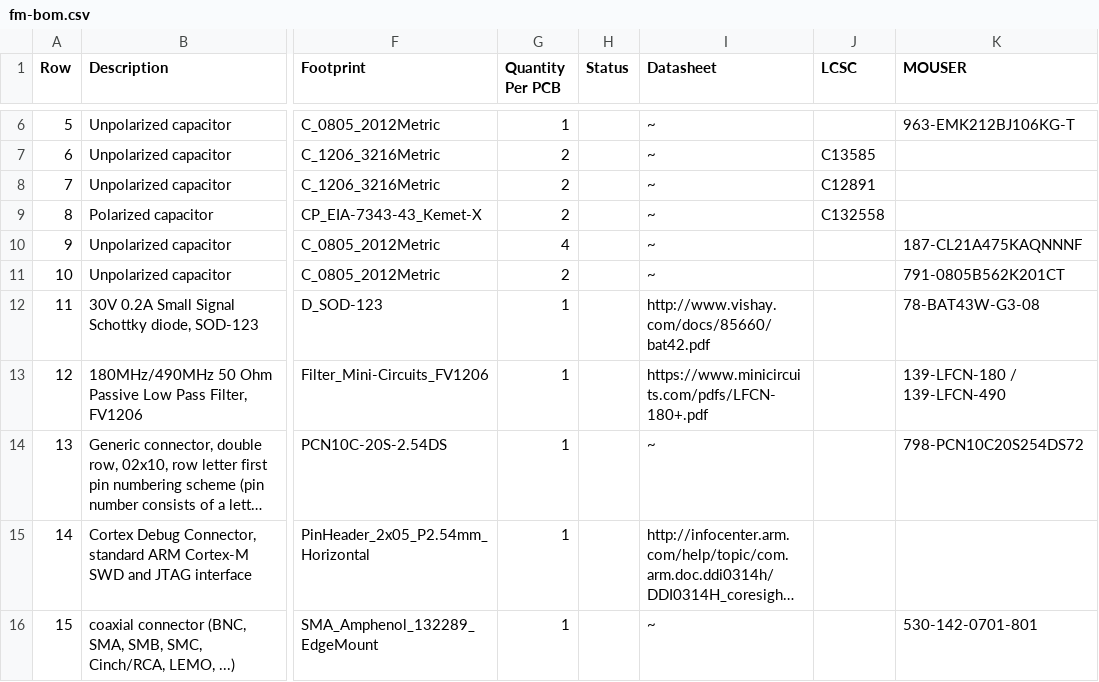
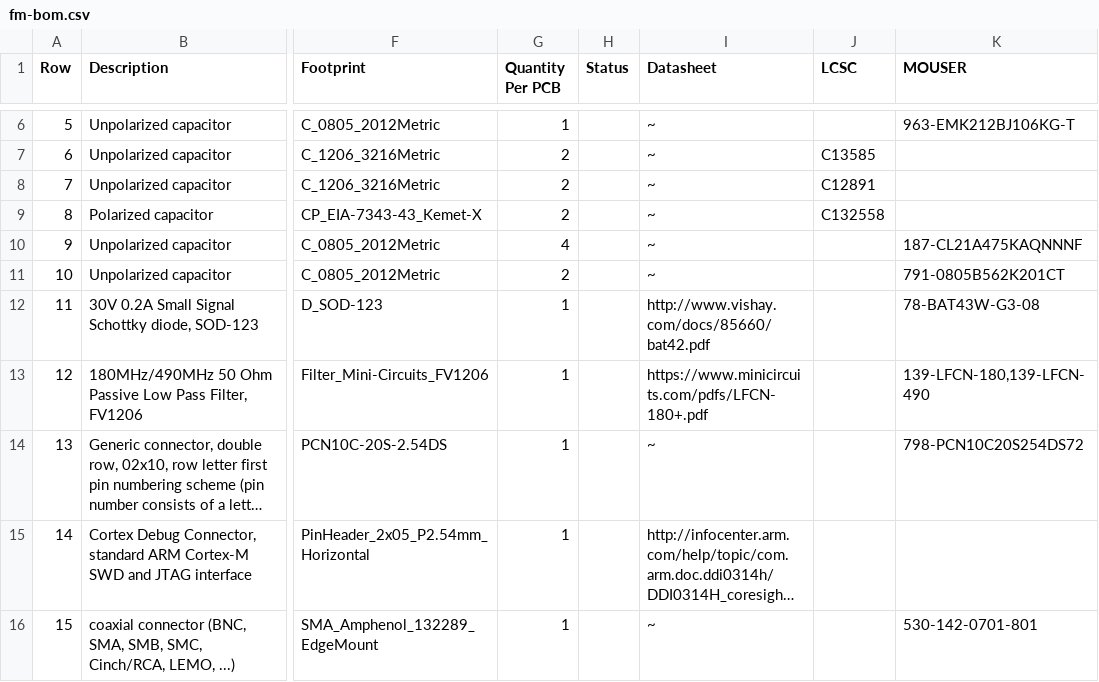
Before and after one commit to OE5XRX/RemoteStation, a CSV file: pcb/fm/fm-bom.csv, drawn as a sheet; only a part is shown, gaps mark what is left out; long unchanged cells end in …; the diff names each change by its address in the sheet, - before the commit and + after, or states it on an @@ line.

```diff
--- a/pcb/fm/fm-bom.csv
+++ b/pcb/fm/fm-bom.csv
-K13 (MOUSER): 139-LFCN-180 / 139-LFCN-490
+K13 (MOUSER): 139-LFCN-180,139-LFCN-490
```
Also changed, not shown: 44 other files.
